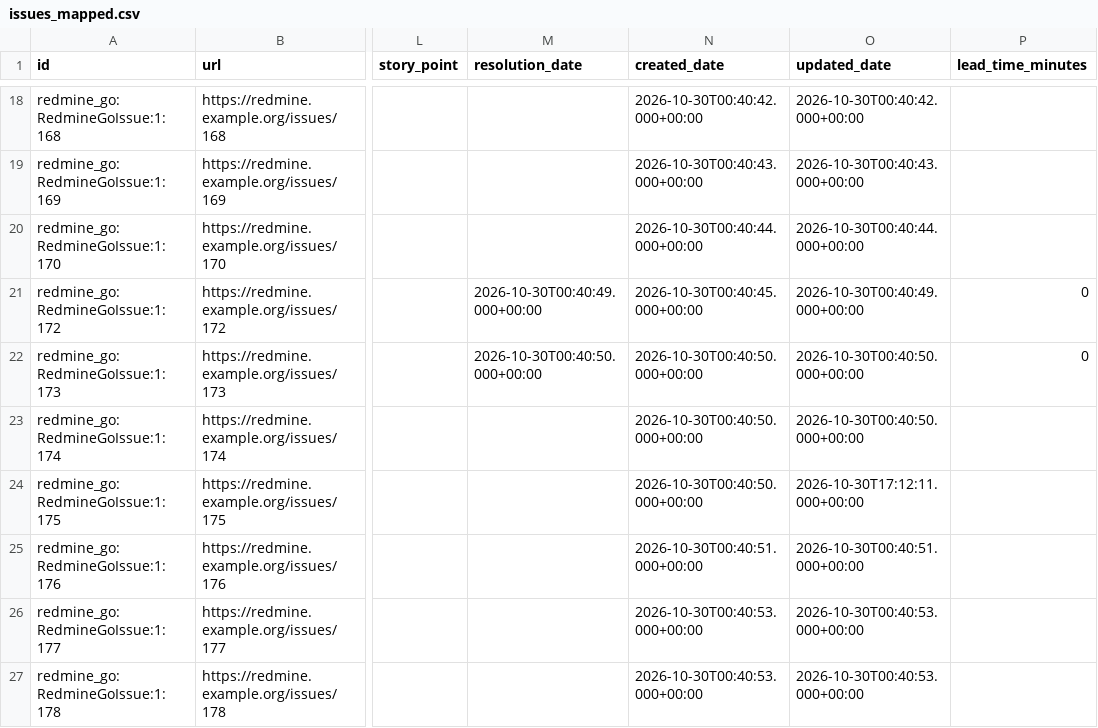
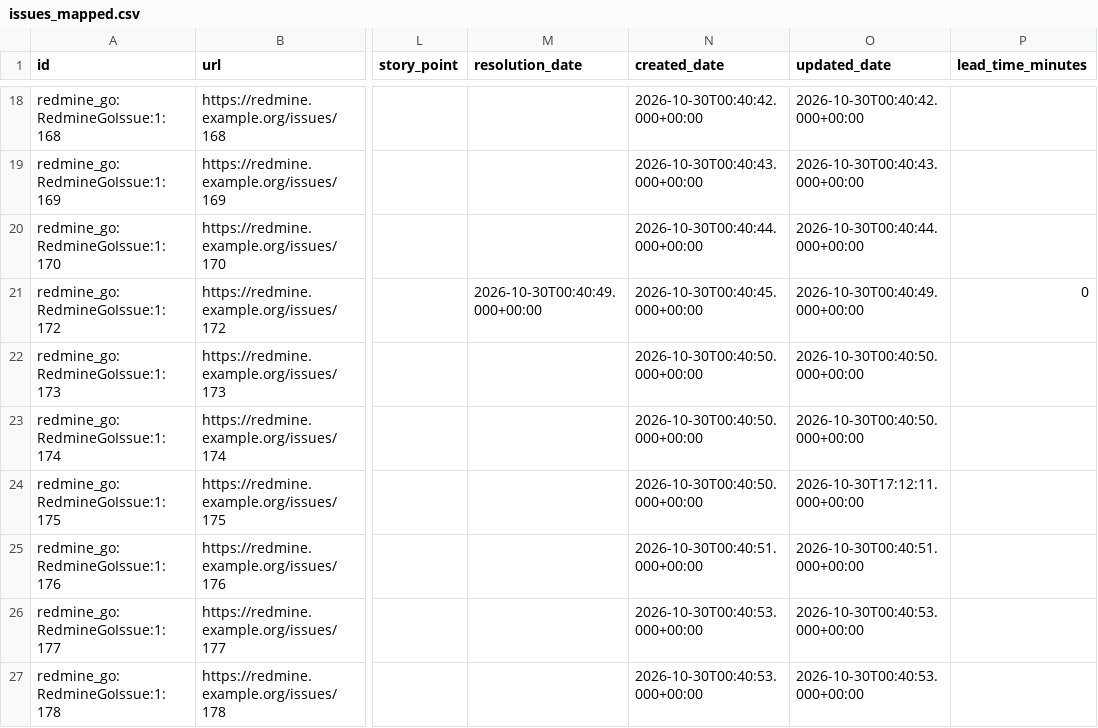
Before and after one commit to ibaou-dev/devlake, a CSV file: backend/plugins/redmine_go/e2e/snapshot_tables/issues_mapped.csv, drawn as a sheet; only a part is shown, gaps mark what is left out; the diff names each change by its address in the sheet, - before the commit and + after, or states it on an @@ line.

```diff
--- a/backend/plugins/redmine_go/e2e/snapshot_tables/issues_mapped.csv
+++ b/backend/plugins/redmine_go/e2e/snapshot_tables/issues_mapped.csv
-M22 (resolution_date): 2026-10-30T00:40:50.000+00:00
+M22 (resolution_date): (empty)
-P22 (lead_time_minutes): 0
+P22 (lead_time_minutes): (empty)
```
Also changed, not shown: 3 other files.
